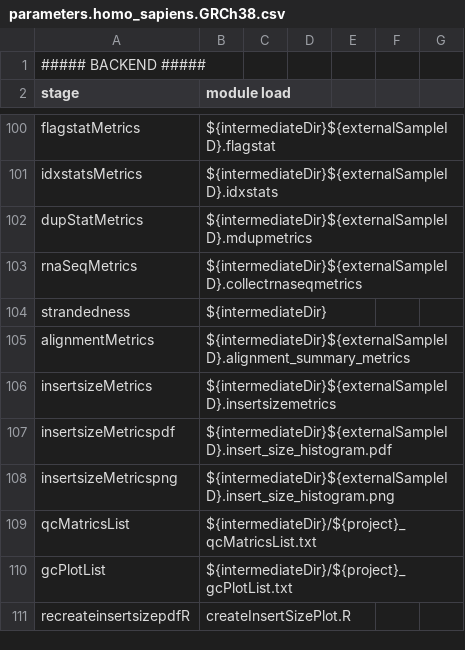
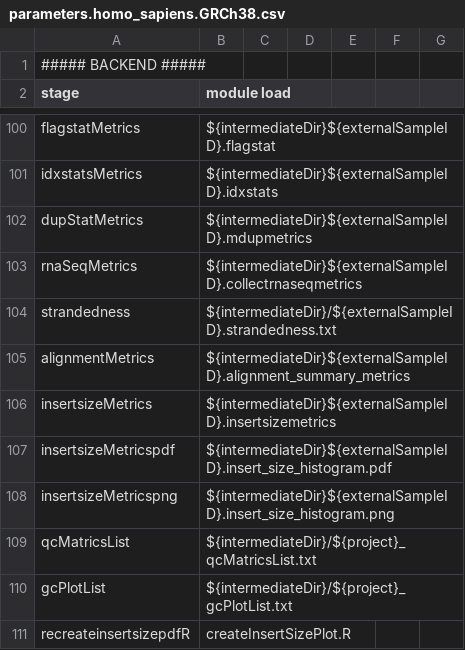
Before and after one commit to molgenis/NGS_RNA, a CSV file: parameters.homo_sapiens.GRCh38.csv, drawn as a sheet; only a part is shown, gaps mark what is left out.

Commit message:
strandedness fix

```diff
--- a/parameters.homo_sapiens.GRCh38.csv
+++ b/parameters.homo_sapiens.GRCh38.csv
@@ -103,3 +103,3 @@ dupStatMetrics,${intermediateDir}${externalSampleID}.mdupmetrics
 rnaSeqMetrics,${intermediateDir}${externalSampleID}.collectrnaseqmetrics
-strandedness,${intermediateDir}
+strandedness,${intermediateDir}/${externalSampleID}.strandedness.txt
 alignmentMetrics,${intermediateDir}${externalSampleID}.alignment_summary_metrics
```
Also changed, not shown: 4 other files.
